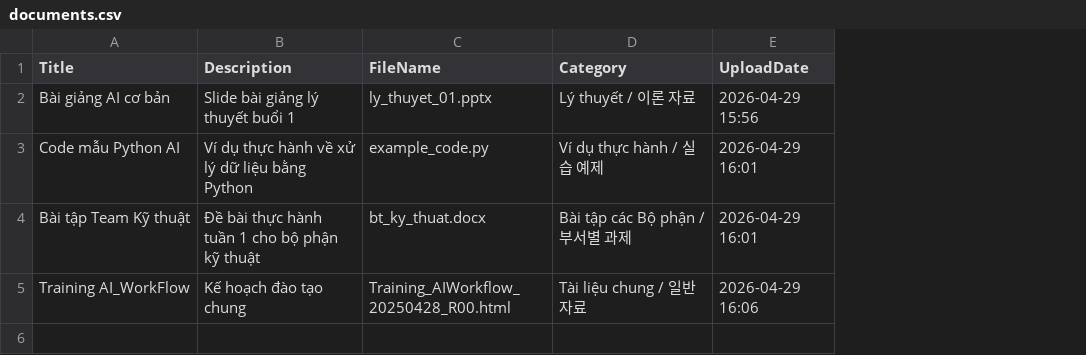
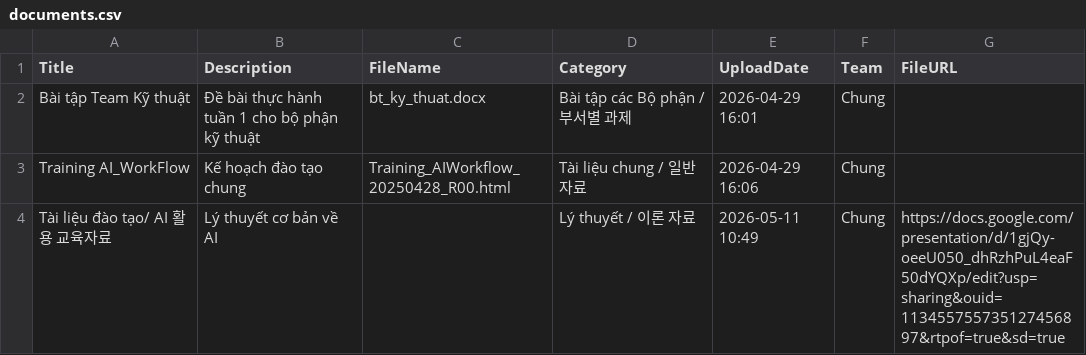
Before and after one commit to lythixuanulsa-hub/AI-Training-Hub, a CSV file: documents.csv, drawn as a sheet; removed rows and columns are numbered as before the commit, all else as after; the diff names each change by its address in the sheet, - before the commit and + after, or states it on an @@ line.

```diff
--- a/documents.csv
+++ b/documents.csv
+column F (Team), rows 2-3: Chung | Chung
+column G (FileURL), empty
-row 2: Bài giảng AI cơ bản | Slide bài giảng lý thuyết buổi 1 | ly_thuyet_01.pptx | Lý thuyết / 이론 자료 | 2026-04-29 15:56
-row 3: Code mẫu Python AI | Ví dụ thực hành về xử lý dữ liệu bằng Python | example_code.py | Ví dụ thực hành / 실습 예제 | 2026-04-29 16:01
+row 4: Tài liệu đào tạo/ AI 활용 교육자료 | Lý thuyết cơ bản về AI |  | Lý thuyết / 이론 자료 | 2026-05-11 10:49 | Chung | https://docs.google.com/presentation/d/1gjQy-oeeU050_dhRzhPuL4eaF50dYQXp/edit?usp=sharing&ouid=113455755735127456897&rtpof=true&sd=true
```
Also changed, not shown: training_data.csv, 1 other file.
